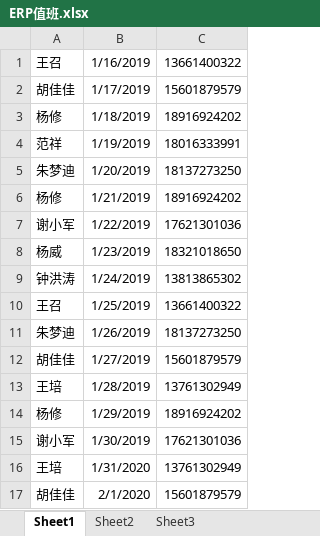
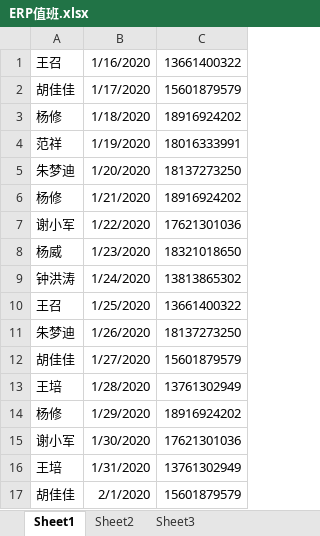
Before and after one commit to yoloyyyyyy/erp_duty_robot, an Excel workbook: src/main/resources/ERP值班.xlsx, sheet Sheet1, drawn as a sheet; values as stored, in another font and other column widths than the file's, no borders; the diff names each change by its address in the sheet, - before the commit and + after, or states it on an @@ line.

```diff
--- a/src/main/resources/ERP值班.xlsx (sheet Sheet1)
+++ b/src/main/resources/ERP值班.xlsx (sheet Sheet1)
-B1: 1/16/2019
+B1: 1/16/2020
-B2: 1/17/2019
+B2: 1/17/2020
-B3: 1/18/2019
+B3: 1/18/2020
-B4: 1/19/2019
+B4: 1/19/2020
-B5: 1/20/2019
+B5: 1/20/2020
-B6: 1/21/2019
+B6: 1/21/2020
-B7: 1/22/2019
+B7: 1/22/2020
-B8: 1/23/2019
+B8: 1/23/2020
-B9: 1/24/2019
+B9: 1/24/2020
-B10: 1/25/2019
+B10: 1/25/2020
-B11: 1/26/2019
+B11: 1/26/2020
-B12: 1/27/2019
+B12: 1/27/2020
-B13: 1/28/2019
+B13: 1/28/2020
-B14: 1/29/2019
+B14: 1/29/2020
-B15: 1/30/2019
+B15: 1/30/2020
```
Also changed, not shown: 1 other file.
